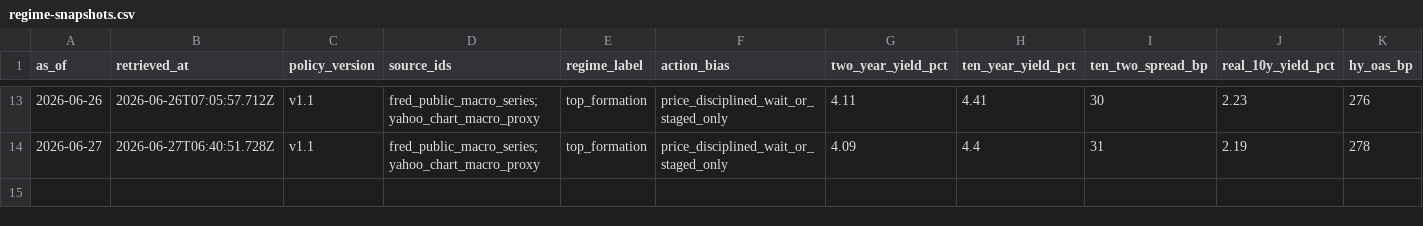
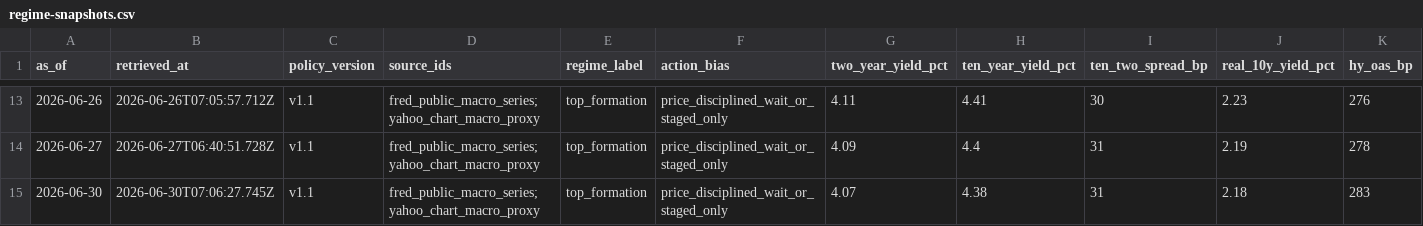
Before and after one commit to WineChord/invest, a CSV file: research/macro/regime-snapshots.csv, drawn as a sheet; only a part is shown, gaps mark what is left out; rows hold the shown columns only; the diff names each change by its address in the sheet, - before the commit and + after, or states it on an @@ line.

```diff
--- a/research/macro/regime-snapshots.csv
+++ b/research/macro/regime-snapshots.csv
+row 15: 2026-06-30 | 2026-06-30T07:06:27.745Z | v1.1 | fred_public_macro_series;yahoo_chart_macro_proxy | top_formation | price_disciplined_wait_or_staged_only | 4.07 | 4.38 | 31 | 2.18 | 283
```
Also changed, not shown: data/account/equity_curve.csv, data/market/company_metrics.csv, 3 other files.
